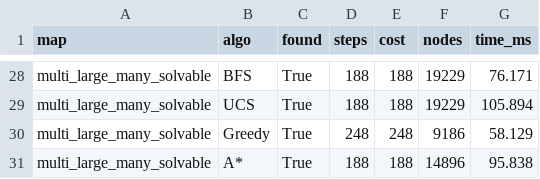
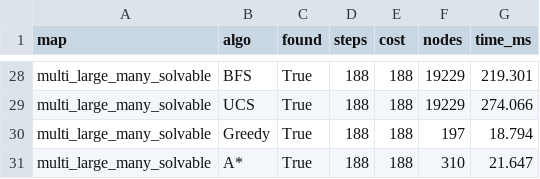
Before and after one commit to leanhvu8207-design/pacman-nangcap, a CSV file: results/search_benchmark.csv, drawn as a sheet; only a part is shown, gaps mark what is left out; the diff covers the shown part only; the diff names each change by its address in the sheet, - before the commit and + after, or states it on an @@ line.

```diff
--- a/results/search_benchmark.csv
+++ b/results/search_benchmark.csv
-G28 (time_ms): 76.171
+G28 (time_ms): 219.301
-G29 (time_ms): 105.894
+G29 (time_ms): 274.066
-D30 (steps): 248
+D30 (steps): 188
-E30 (cost): 248
+E30 (cost): 188
-F30 (nodes): 9186
+F30 (nodes): 197
-G30 (time_ms): 58.129
+G30 (time_ms): 18.794
-F31 (nodes): 14896
+F31 (nodes): 310
-G31 (time_ms): 95.838
+G31 (time_ms): 21.647
```
Also changed, not shown: 32 edited cells elsewhere in this file, results/adversarial_benchmark.csv, results/weighted_benchmark.csv, 30 other files.
